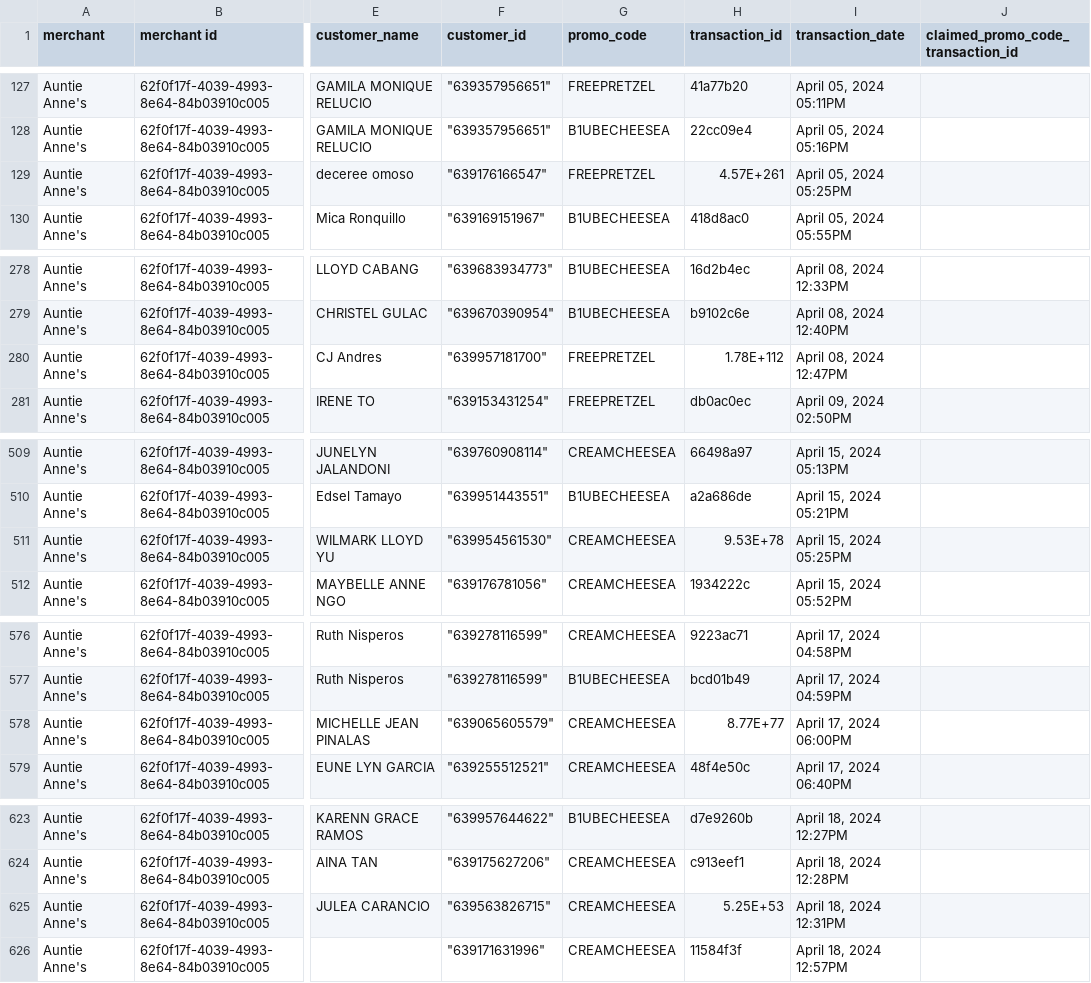
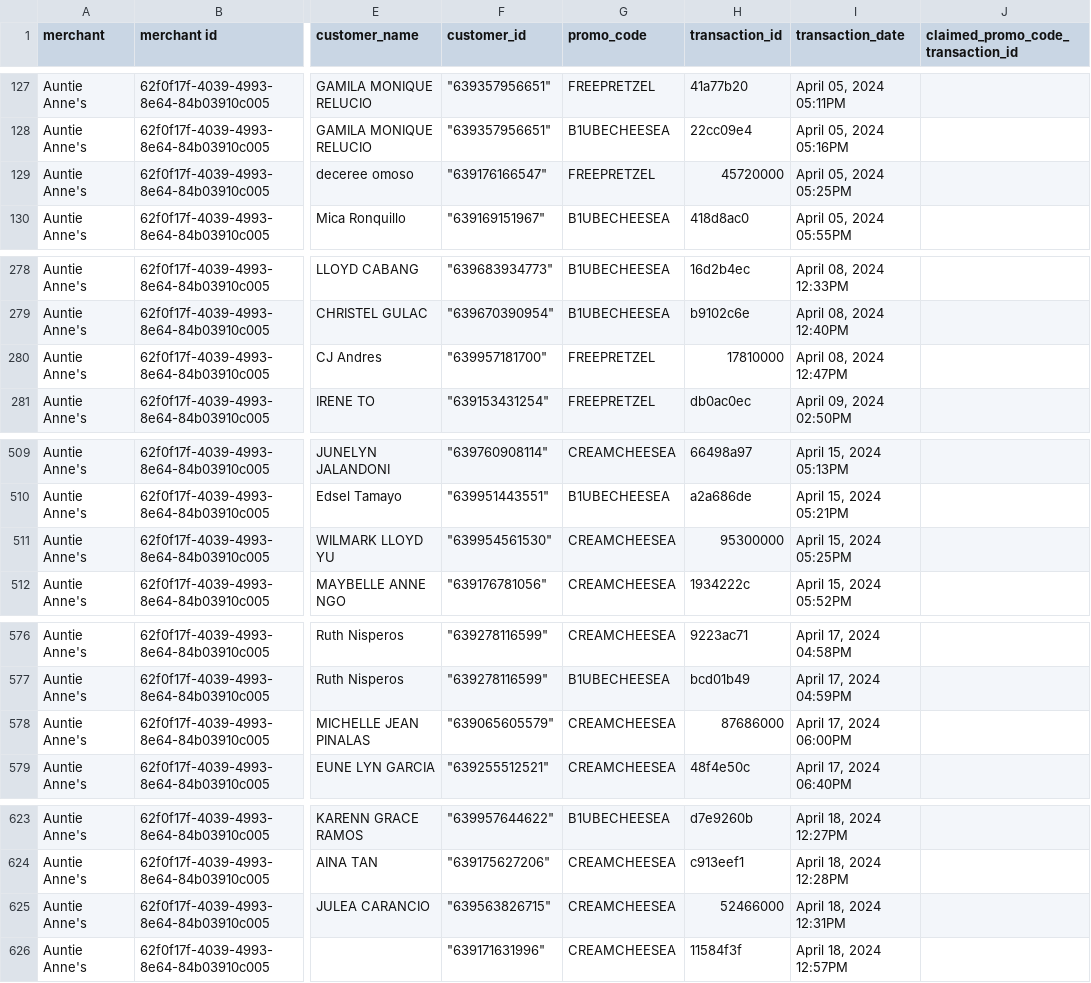
Before and after one commit to jerico313/Merchant-Tool, a CSV file: transaction/uploads/Auntie Annes.csv, drawn as a sheet; only a part is shown, gaps mark what is left out; the diff covers the shown part only; the diff names each change by its address in the sheet, - before the commit and + after, or states it on an @@ line.

```diff
--- a/transaction/uploads/Auntie Annes.csv
+++ b/transaction/uploads/Auntie Annes.csv
-H129 (transaction_id): 4.57E+261
+H129 (transaction_id): 45720000
-H280 (transaction_id): 1.78E+112
+H280 (transaction_id): 17810000
-H511 (transaction_id): 9.53E+78
+H511 (transaction_id): 95300000
-H578 (transaction_id): 8.77E+77
+H578 (transaction_id): 87686000
-H625 (transaction_id): 5.25E+53
+H625 (transaction_id): 52466000
```
Also changed, not shown: 3 edited cells elsewhere in this file, 14 other files.
